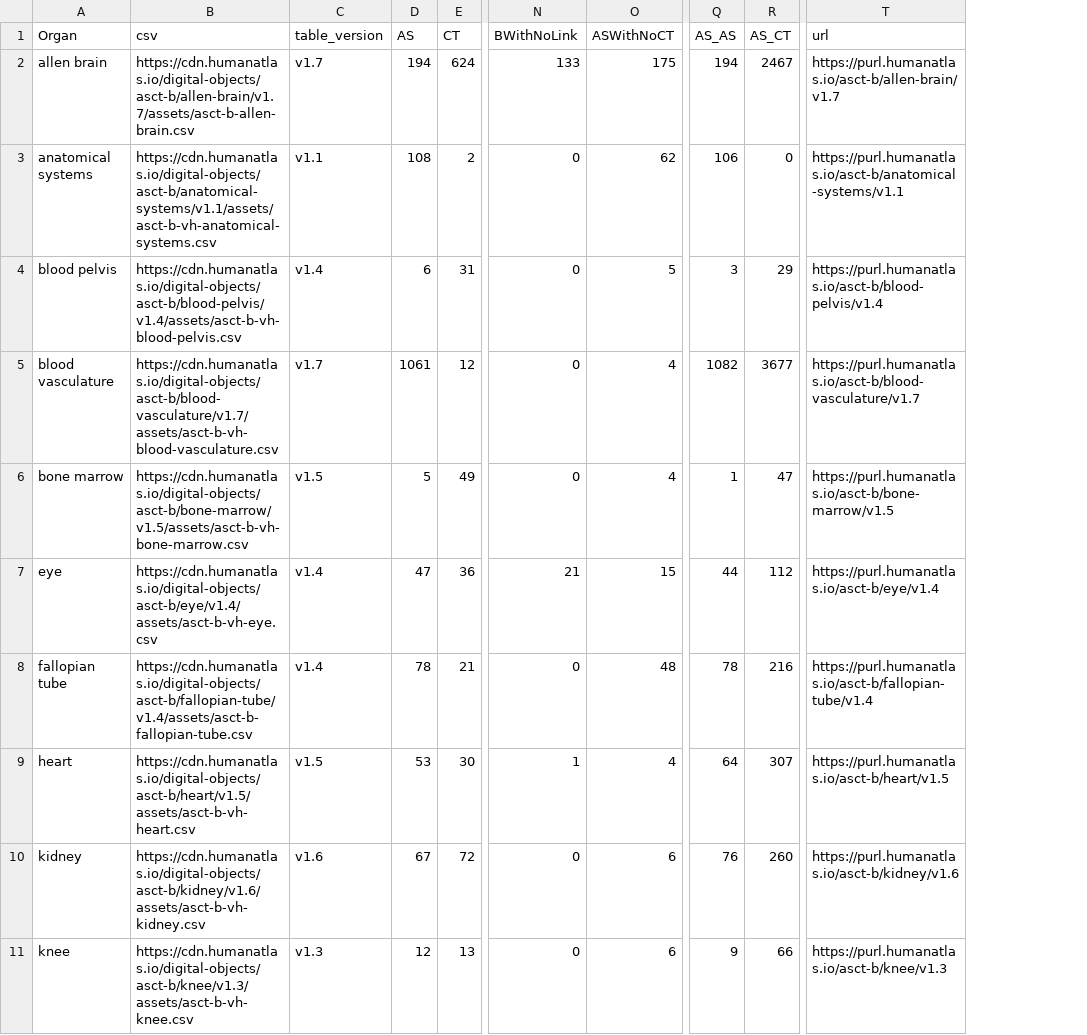
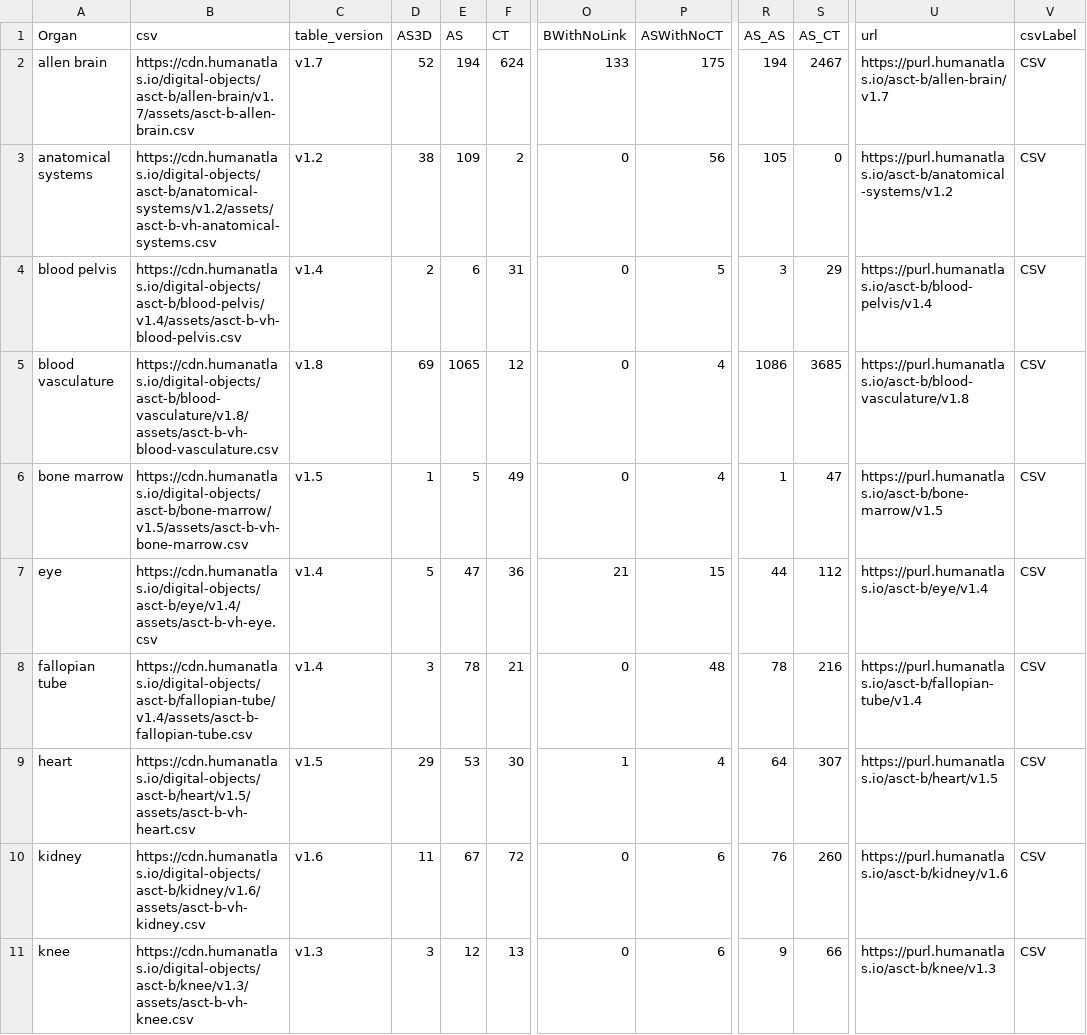
Before and after one commit to x-atlas-consortia/hra-dashboard-data, a CSV file: data/humanatlas.io/asctb-release.csv, drawn as a sheet; only a part is shown, gaps mark what is left out; addresses are those after the commit; the diff covers the shown part only; the diff names each change by its address in the sheet, - before the commit and + after, or states it on an @@ line.

```diff
--- a/data/humanatlas.io/asctb-release.csv
+++ b/data/humanatlas.io/asctb-release.csv
+column D (AS3D), rows 2-11: 52 | 38 | 2 | 69 | 1 | 5 | 3 | 29 | 11 | 3
+column V (csvLabel), rows 2-11: all CSV
-B3 (csv): https://cdn.humanatlas.io/digital-objects/asct-b/anatomical-systems/v1.1/assets/asct-b-vh-anatomical-systems.csv
+B3 (csv): https://cdn.humanatlas.io/digital-objects/asct-b/anatomical-systems/v1.2/assets/asct-b-vh-anatomical-systems.csv
-C3 (table_version): v1.1
+C3 (table_version): v1.2
-E3 (AS): 108
+E3 (AS): 109
-P3 (ASWithNoCT): 62
+P3 (ASWithNoCT): 56
-R3 (AS_AS): 106
+R3 (AS_AS): 105
-U3 (url): https://purl.humanatlas.io/asct-b/anatomical-systems/v1.1
+U3 (url): https://purl.humanatlas.io/asct-b/anatomical-systems/v1.2
-B5 (csv): https://cdn.humanatlas.io/digital-objects/asct-b/blood-vasculature/v1.7/assets/asct-b-vh-blood-vasculature.csv
+B5 (csv): https://cdn.humanatlas.io/digital-objects/asct-b/blood-vasculature/v1.8/assets/asct-b-vh-blood-vasculature.csv
-C5 (table_version): v1.7
+C5 (table_version): v1.8
-E5 (AS): 1061
+E5 (AS): 1065
-R5 (AS_AS): 1082
+R5 (AS_AS): 1086
-S5 (AS_CT): 3677
+S5 (AS_CT): 3685
-U5 (url): https://purl.humanatlas.io/asct-b/blood-vasculature/v1.7
+U5 (url): https://purl.humanatlas.io/asct-b/blood-vasculature/v1.8
```
Also changed, not shown: 1 added row and 46 edited cells elsewhere in this file, data/data/digital-objects-per-organ.csv, data/data/hra-growth.atlas.csv, 41 other files.
